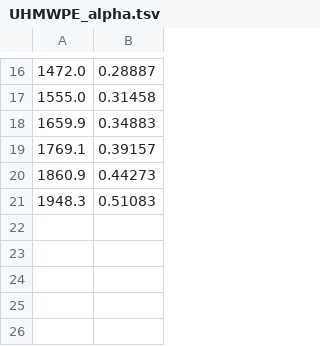
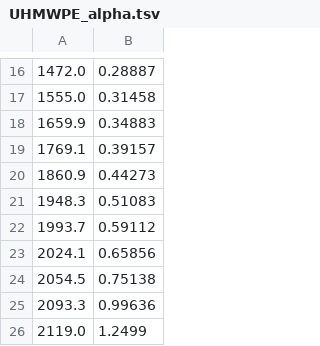
Before and after one commit to tim-balloon/tim-inst_modl, a TSV file: Spectral_loading_model/plastic/UHMWPE_alpha.tsv, drawn as a sheet; only a part is shown, gaps mark what is left out.

```diff
--- a/Spectral_loading_model/plastic/UHMWPE_alpha.tsv
+++ b/Spectral_loading_model/plastic/UHMWPE_alpha.tsv
@@ -21 +21,6 @@
 1948.3	0.51083
+1993.7	0.59112
+2024.1	0.65856
+2054.5	0.75138
+2093.3	0.99636
+2119.0	1.2499
```
Also changed, not shown: Spectral_loading_model/plastic/PP_abs_eff.tsv, 4 other files.
